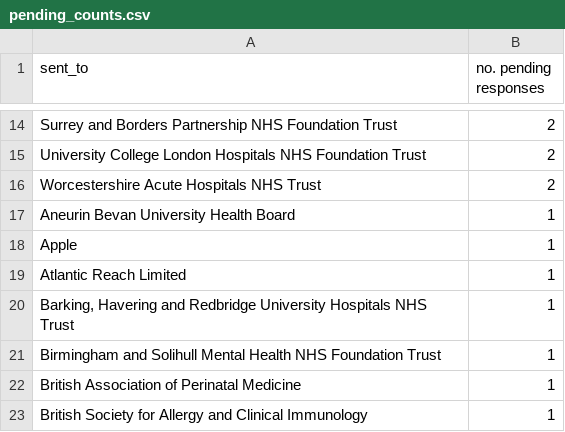
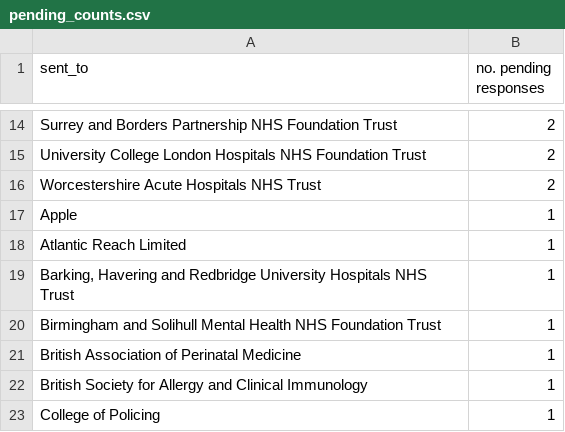
Before and after one commit to georgiarichards/preventabledeathstracker, a CSV file: src/analyse/counts/data/sent/reg28_by_status/counts/pending_counts.csv, drawn as a sheet; only a part is shown, gaps mark what is left out; the shorter side is filled out with more unchanged rows; the diff names each change by its address in the sheet, - before the commit and + after, or states it on an @@ line.

```diff
--- a/src/analyse/counts/data/sent/reg28_by_status/counts/pending_counts.csv
+++ b/src/analyse/counts/data/sent/reg28_by_status/counts/pending_counts.csv
-row 17: Aneurin Bevan University Health Board | 1
```
Also changed, not shown: src/analyse/counts/data/sent/area-statuses.csv, src/analyse/counts/data/sent/reg28_by_status/counts/top30/top_30_pending_counts.csv, 22 other files.
